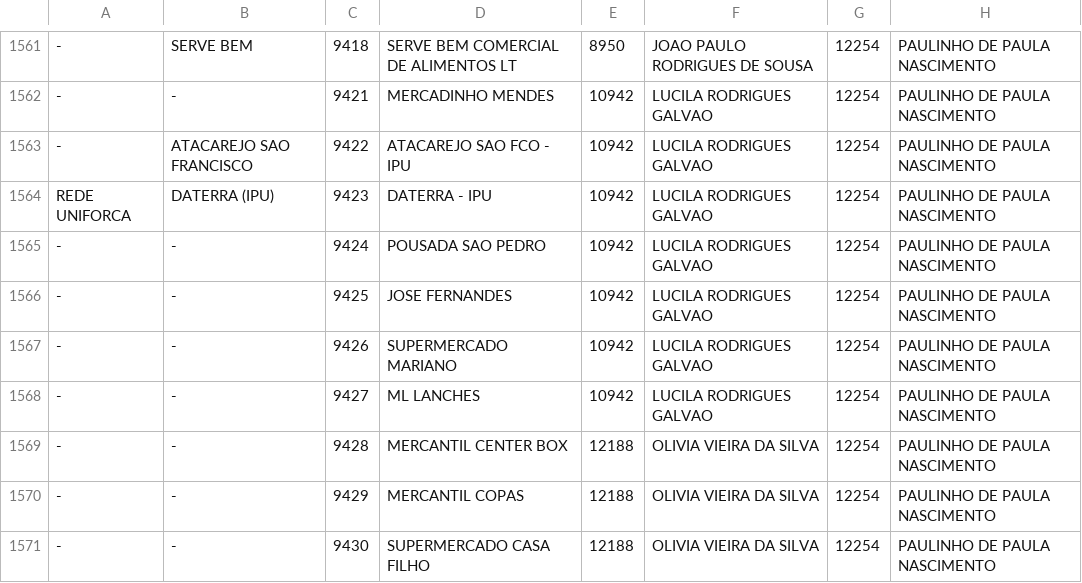
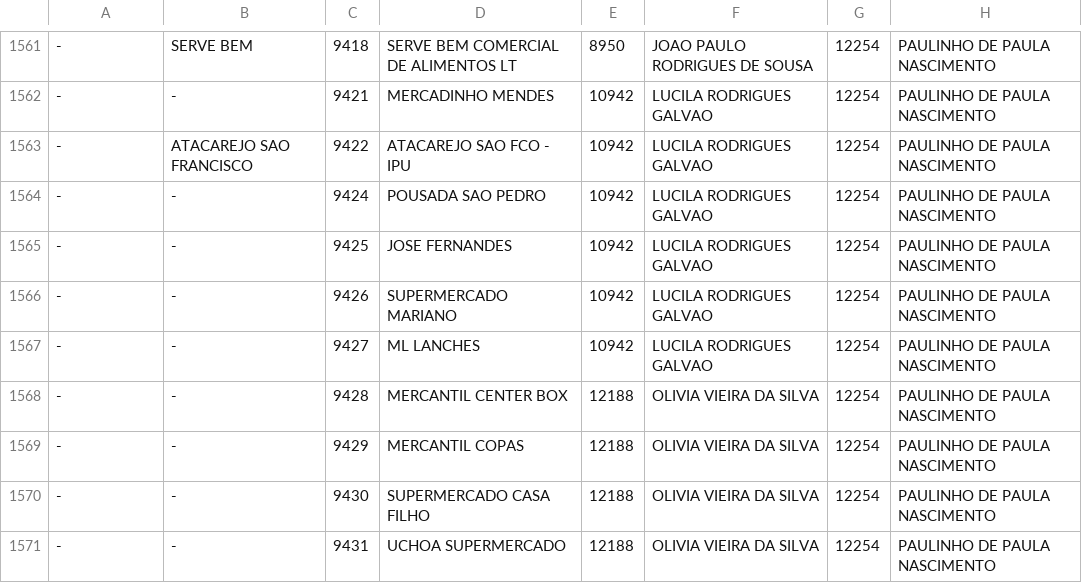
Before and after one commit to ValeMilk/App-pre-os, a CSV file: frontend/public/clientes.csv, drawn as a sheet; only a part is shown, gaps mark what is left out; the shorter side is filled out with more unchanged rows; the diff names each change by its address in the sheet, - before the commit and + after, or states it on an @@ line.

```diff
--- a/frontend/public/clientes.csv
+++ b/frontend/public/clientes.csv
-row 1564: REDE UNIFORCA | DATERRA (IPU) | 9423 | DATERRA - IPU | 10942 | LUCILA RODRIGUES GALVAO | 12254 | PAULINHO DE PAULA NASCIMENTO
```
Also changed, not shown: frontend/public/produtos.csv.
